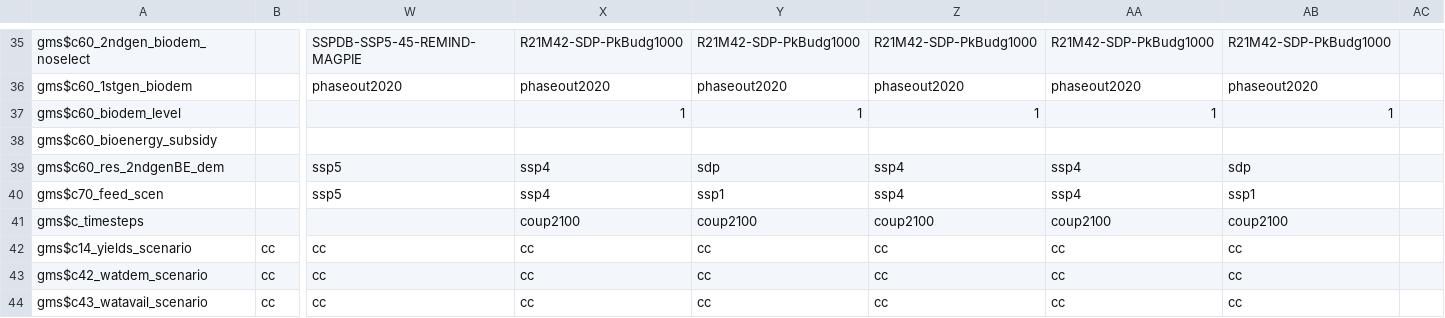
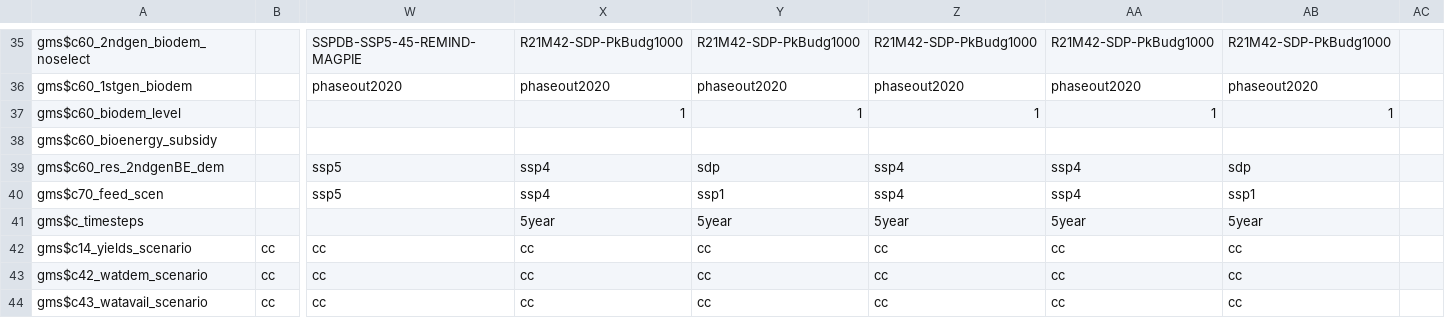
Before and after one commit to magpiemodel/magpie, a CSV file: config/scenario_config.csv, drawn as a sheet; only a part is shown, gaps mark what is left out; the diff names each change by its address in the sheet, - before the commit and + after, or states it on an @@ line.

Commit message:
update time steps

```diff
--- a/config/scenario_config.csv
+++ b/config/scenario_config.csv
-X41: coup2100
+X41: 5year
-Y41: coup2100
+Y41: 5year
-Z41: coup2100
+Z41: 5year
-AA41: coup2100
+AA41: 5year
-AB41: coup2100
+AB41: 5year
```
